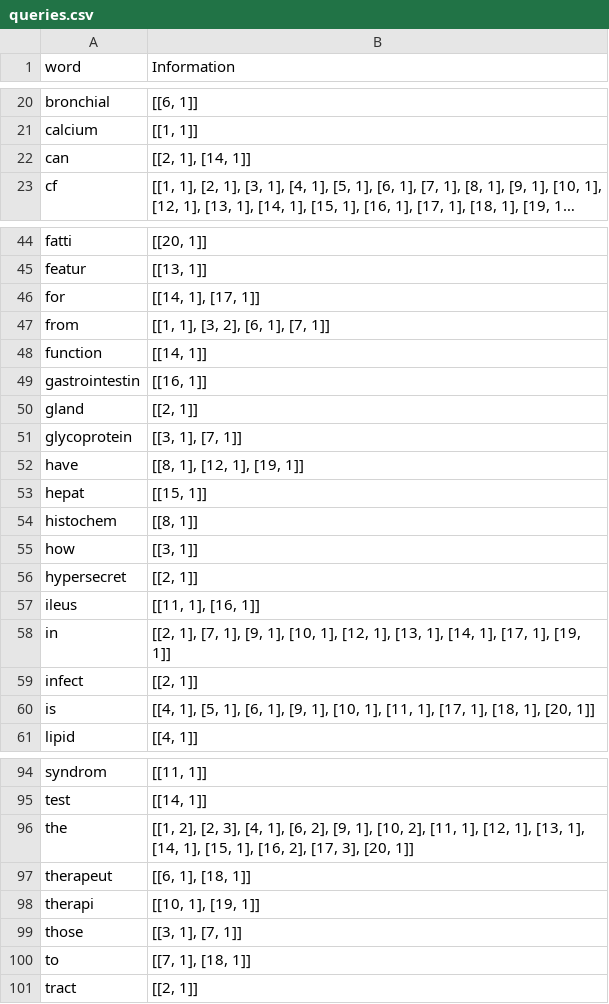
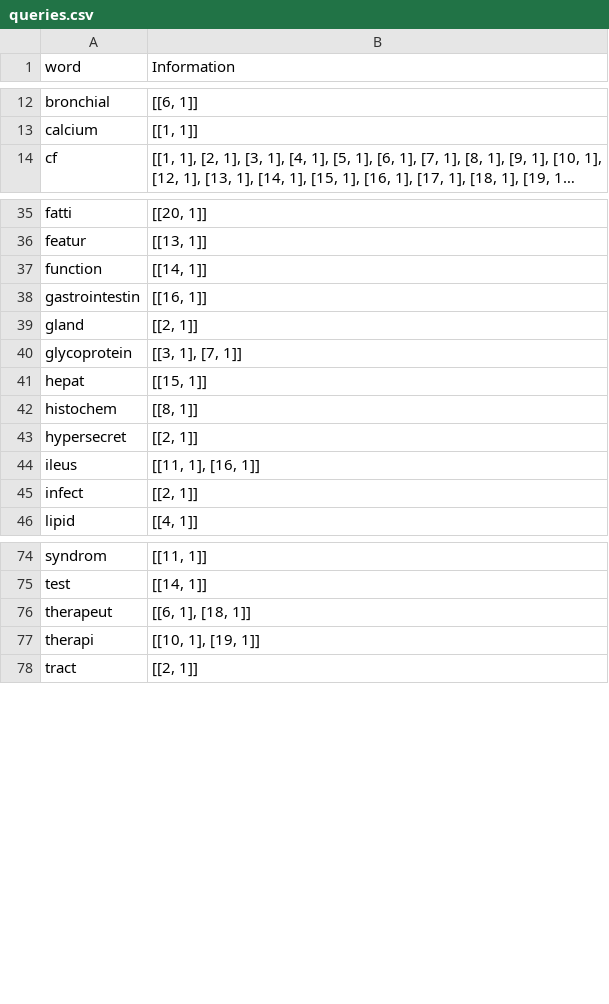
Before and after one commit to miraq3bnkc/Info_retrieval, a CSV file: queries.csv, drawn as a sheet; only a part is shown, gaps mark what is left out; long unchanged cells end in …; the diff covers the shown part only; the diff names each change by its address in the sheet, - before the commit and + after, or states it on an @@ line.

```diff
--- a/queries.csv
+++ b/queries.csv
-row 22: can | [[2, 1], [14, 1]]
-row 46: for | [[14, 1], [17, 1]]
-row 47: from | [[1, 1], [3, 2], [6, 1], [7, 1]]
-row 52: have | [[8, 1], [12, 1], [19, 1]]
-row 55: how | [[3, 1]]
-row 58: in | [[2, 1], [7, 1], [9, 1], [10, 1], [12, 1], [13, 1], [14, 1], [17, 1], [19, 1]]
-row 60: is | [[4, 1], [5, 1], [6, 1], [9, 1], [10, 1], [11, 1], [17, 1], [18, 1], [20, 1]]
-row 96: the | [[1, 2], [2, 3], [4, 1], [6, 2], [9, 1], [10, 2], [11, 1], [12, 1], [13, 1], [14, 1], [15, 1], [16, 2], [17, 3], [20, 1]]
-row 99: those | [[3, 1], [7, 1]]
-row 100: to | [[7, 1], [18, 1]]
```
Also changed, not shown: 15 removed rows elsewhere in this file, vsm_rankings.csv, 4 other files.
